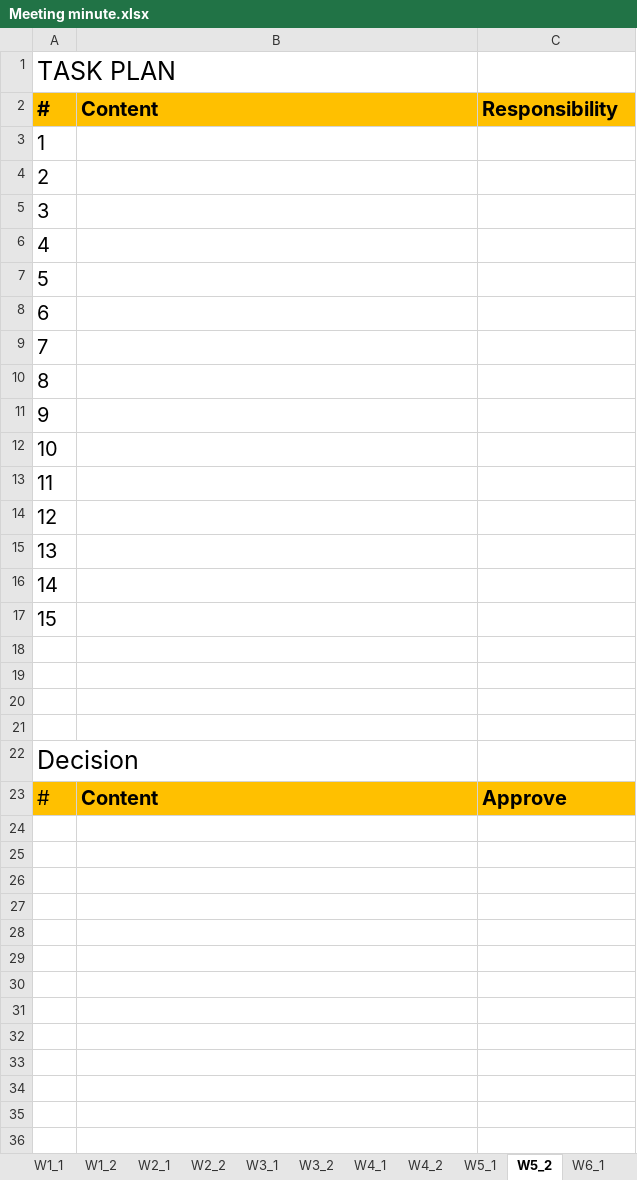
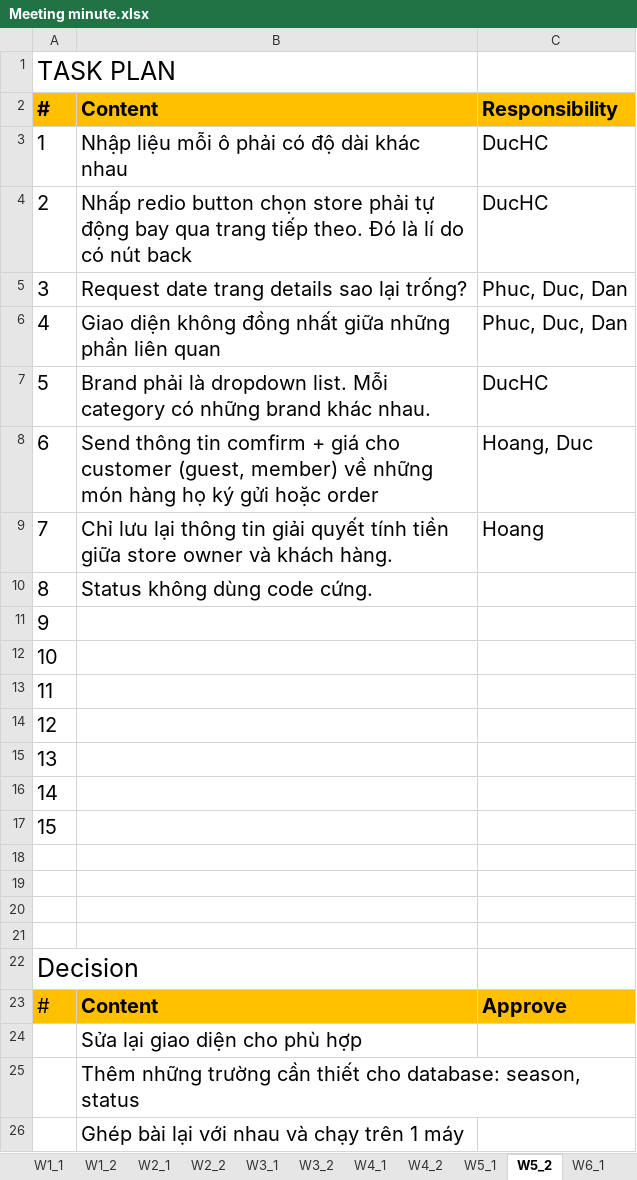
Before and after one commit to tiendan3108/CP, an Excel workbook: Source/Document/Meeting minutes/Meeting minute.xlsx, sheet W5_2, drawn as a sheet; values as stored, in another font and other column widths than the file's, no borders; the diff names each change by its address in the sheet, - before the commit and + after, or states it on an @@ line.

```diff
--- a/Source/Document/Meeting minutes/Meeting minute.xlsx (sheet W5_2)
+++ b/Source/Document/Meeting minutes/Meeting minute.xlsx (sheet W5_2)
-B3 (Content): (empty)
+B3 (Content): Nhập liệu mỗi ô phải có độ dài khác nhau
-C3:C4 (Responsibility): (empty)
+C3:C4 (Responsibility): DucHC
-B4 (Content): (empty)
+B4 (Content): Nhấp redio button chọn store phải tự động bay qua trang tiếp theo. Đó là lí do có nút back
-B5 (Content): (empty)
+B5 (Content): Request date trang details sao lại trống?
-C5:C6 (Responsibility): (empty)
+C5:C6 (Responsibility): Phuc, Duc, Dan
-B6 (Content): (empty)
+B6 (Content): Giao diện không đồng nhất giữa những phần liên quan
-B7 (Content): (empty)
+B7 (Content): Brand phải là dropdown list. Mỗi category có những brand khác nhau.
-C7 (Responsibility): (empty)
+C7 (Responsibility): DucHC
-B8 (Content): (empty)
+B8 (Content): Send thông tin comfirm + giá cho customer (guest, member) về những món hàng họ ký gửi hoặc order
-C8 (Responsibility): (empty)
+C8 (Responsibility): Hoang, Duc
-B9 (Content): (empty)
+B9 (Content): Chỉ lưu lại thông tin giải quyết tính tiền giữa store owner và khách hàng.
-C9 (Responsibility): (empty)
+C9 (Responsibility): Hoang
-B10 (Content): (empty)
+B10 (Content): Status không dùng code cứng.
+row 24:  | Sửa lại giao diện cho phù hợp
+row 25:  | Thêm những trường cần thiết cho database: season, status
+row 26:  | Ghép bài lại với nhau và chạy trên 1 máy
```
Also changed, not shown: other sheet tabs.
